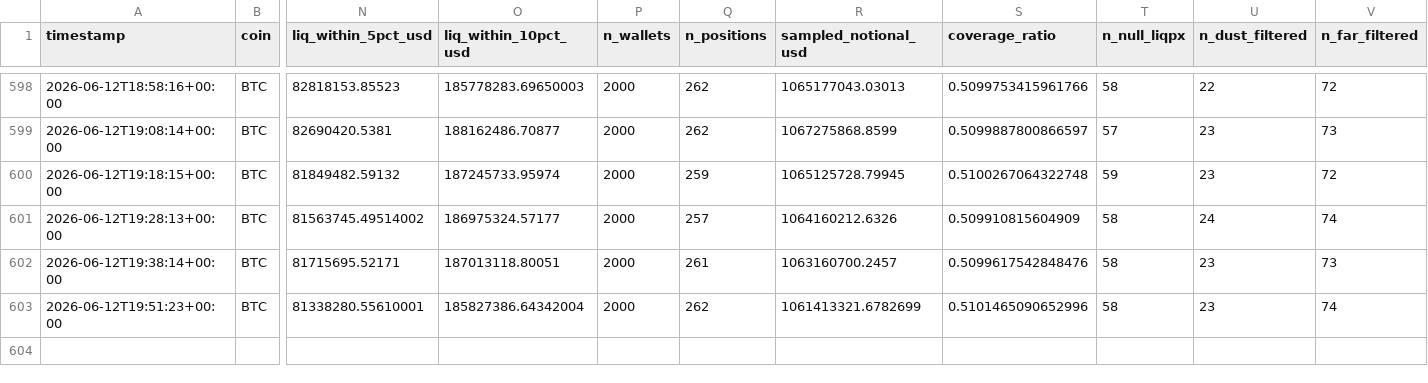
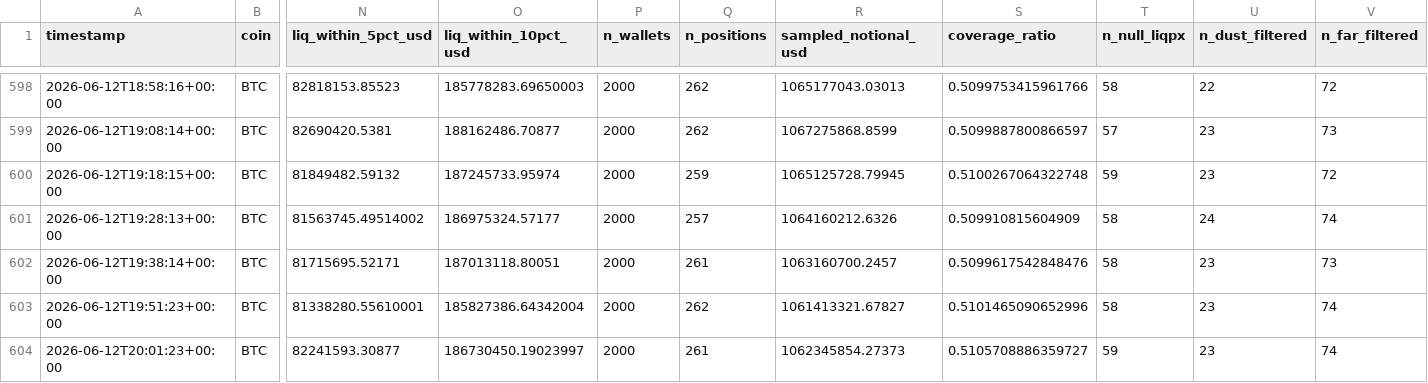
Before and after one commit to javiAI/faro-liquidation-pressure-map, a CSV file: data/metrics_history.csv, drawn as a sheet; only a part is shown, gaps mark what is left out; rows hold the shown columns only; the diff names each change by its address in the sheet, - before the commit and + after, or states it on an @@ line.

```diff
--- a/data/metrics_history.csv
+++ b/data/metrics_history.csv
-R603 (sampled_notional_usd): 1061413321.6782699
+R603 (sampled_notional_usd): 1061413321.67827
+row 604: 2026-06-12T20:01:23+00:00 | BTC | 82241593.30877 | 186730450.19023997 | 2000 | 261 | 1062345854.27373 | 0.5105708886359727 | 59 | 23 | 74
```
Also changed, not shown: 5 other files.
